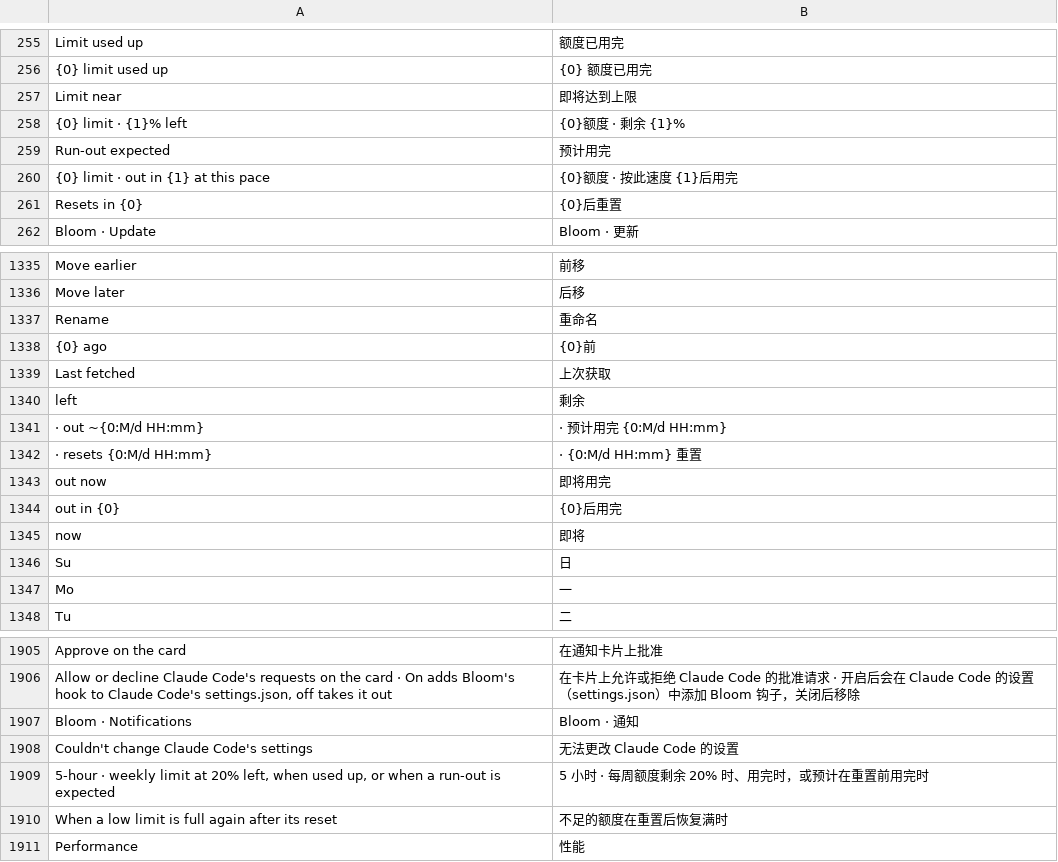
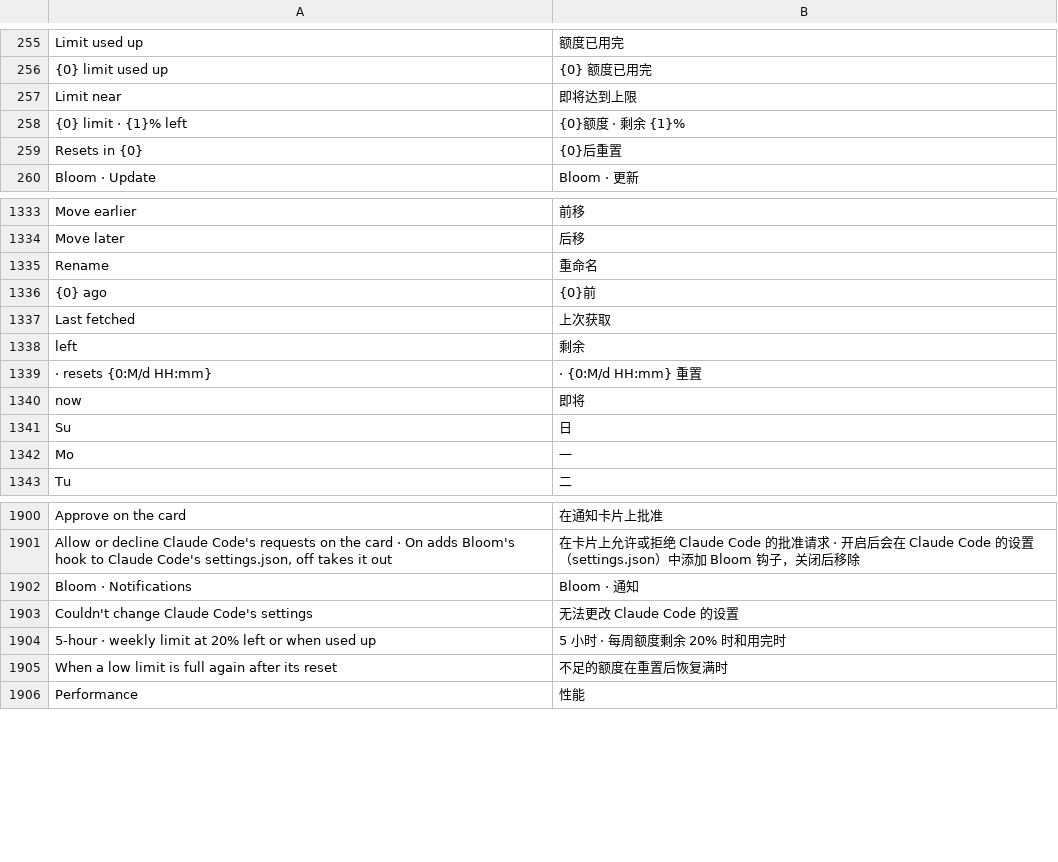
Before and after one commit to QriumJ/Bloom, a TSV file: src/Bloom/Assets/Lang/zh.tsv, drawn as a sheet; only a part is shown, gaps mark what is left out.

```diff
--- a/src/Bloom/Assets/Lang/zh.tsv
+++ b/src/Bloom/Assets/Lang/zh.tsv
@@ -258,4 +258,2 @@ Limit near	即将达到上限
 {0} limit · {1}% left	{0}额度 · 剩余 {1}%
-Run-out expected	预计用完
-{0} limit · out in {1} at this pace	{0}额度 · 按此速度 {1}后用完
 Resets in {0}	{0}后重置
@@ -1340,6 +1338,3 @@ Last fetched	上次获取
  left	 剩余
- · out ~{0:M/d HH:mm}	 · 预计用完 {0:M/d HH:mm}
  · resets {0:M/d HH:mm}	 · {0:M/d HH:mm} 重置
-out now	即将用完
-out in {0}	{0}后用完
 now	即将
@@ -1908,3 +1903,3 @@ Bloom · Notifications	Bloom · 通知
 Couldn't change Claude Code's settings	无法更改 Claude Code 的设置
-5-hour · weekly limit at 20% left, when used up, or when a run-out is expected	5 小时 · 每周额度剩余 20% 时、用完时，或预计在重置前用完时
+5-hour · weekly limit at 20% left or when used up	5 小时 · 每周额度剩余 20% 时和用完时
 When a low limit is full again after its reset	不足的额度在重置后恢复满时
```
Also changed, not shown: src/Bloom/Assets/Lang/ja.tsv, 12 other files.
